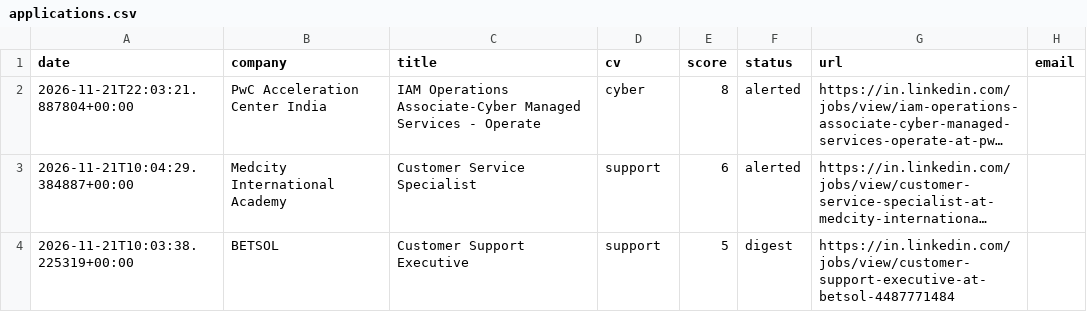
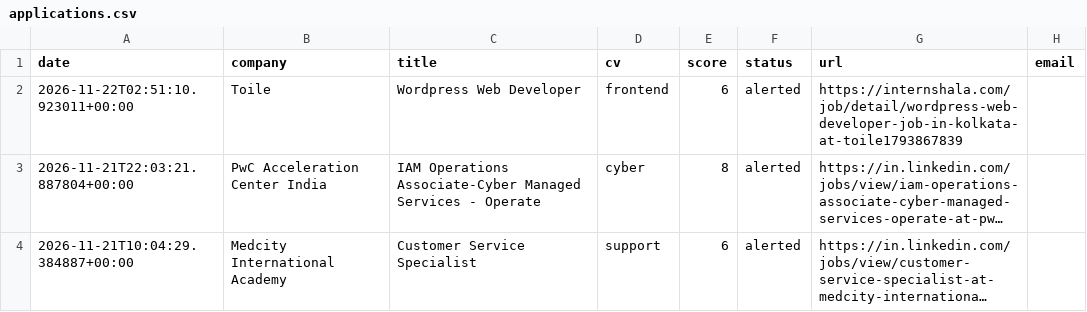
Before and after one commit to abhijithmr226/dash, a CSV file: data/applications.csv, drawn as a sheet; only a part is shown; the shorter side is filled out with more unchanged rows; long unchanged cells end in …; the diff names each change by its address in the sheet, - before the commit and + after, or states it on an @@ line.

```diff
--- a/data/applications.csv
+++ b/data/applications.csv
+row 2: 2026-11-22T02:51:10.923011+00:00 | Toile | Wordpress Web Developer | frontend | 6 | alerted | https://internshala.com/job/detail/wordpress-web-developer-job-in-kolkata-at-toile1793867839
```
Also changed, not shown: 1 other file.
